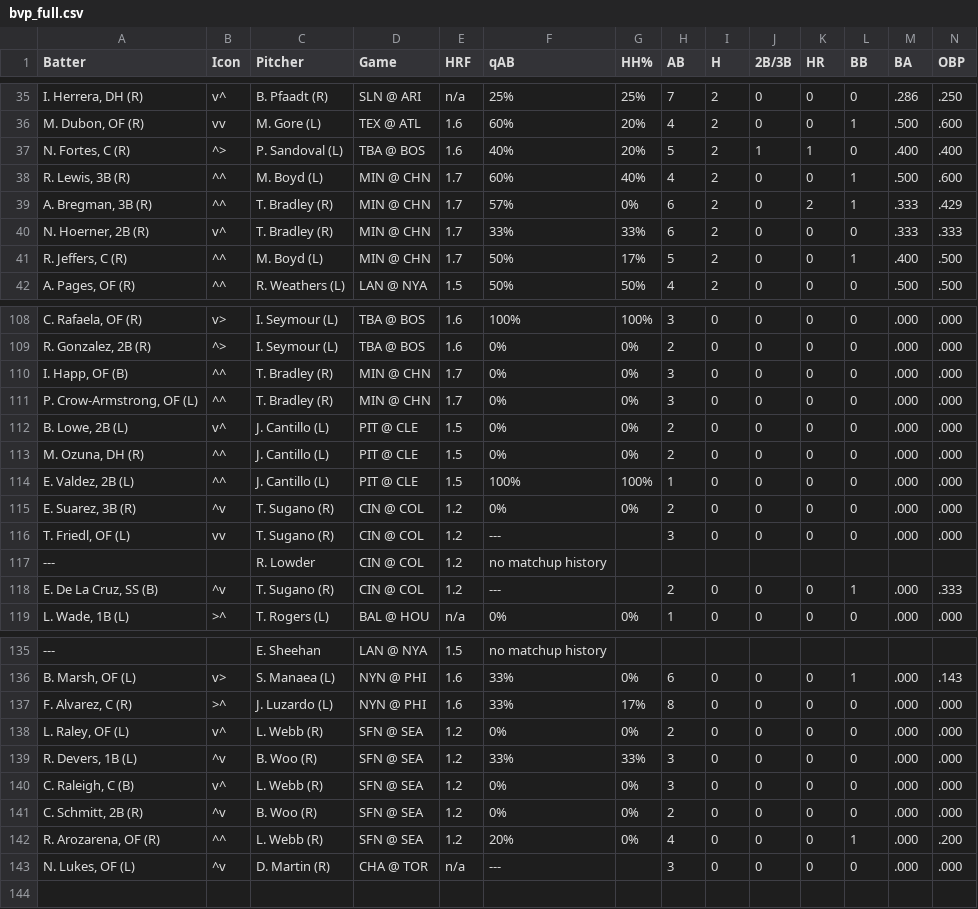
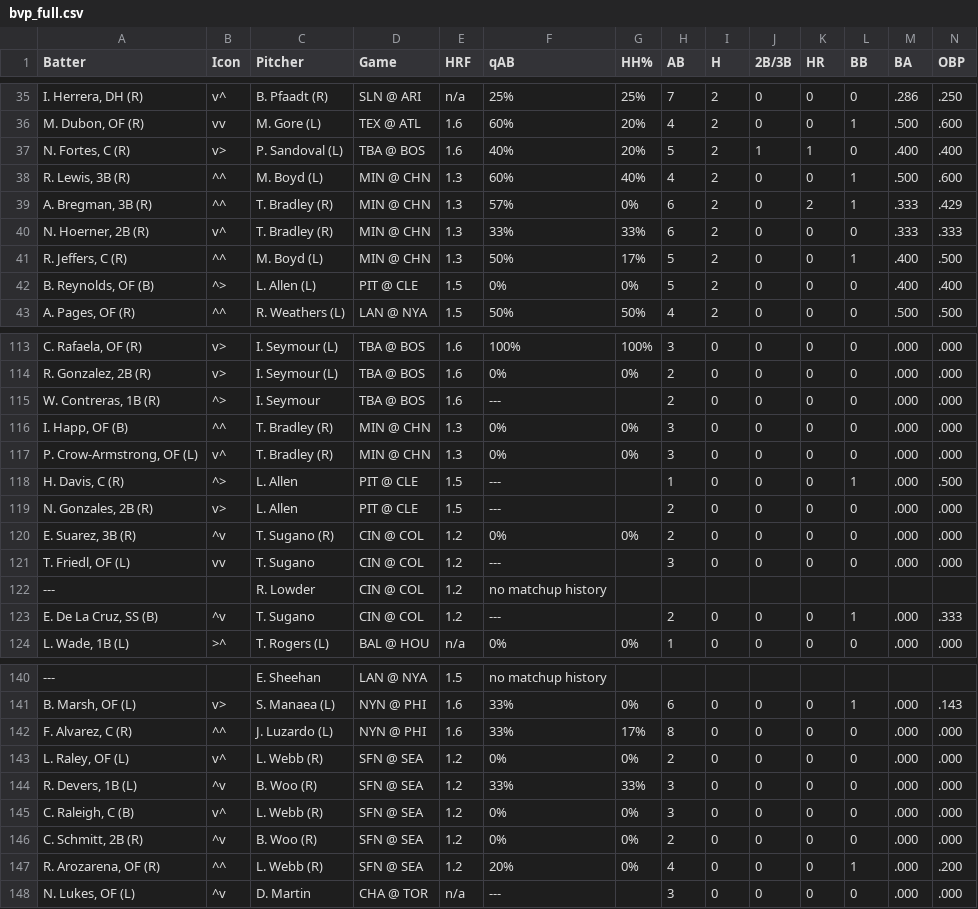
Before and after one commit to lgdsbrand/MLB-Hitters-Hub, a CSV file: backend/bvp_full.csv, drawn as a sheet; only a part is shown, gaps mark what is left out; removed rows and columns are numbered as before the commit, all else as after; rows hold the shown columns only; the diff covers the shown part only; the diff names each change by its address in the sheet, - before the commit and + after, or states it on an @@ line.

```diff
--- a/backend/bvp_full.csv
+++ b/backend/bvp_full.csv
-B37 (Icon): ^>
+B37 (Icon): v>
-E38:E41 (HRF): 1.7
+E38:E41 (HRF): 1.3
+row 42: B. Reynolds, OF (B) | ^> | L. Allen (L) | PIT @ CLE | 1.5 | 0% | 0% | 5 | 2 | 0 | 0 | 0 | .400 | .400
-B114 (Icon): ^>
+B114 (Icon): v>
+row 115: W. Contreras, 1B (R) | ^> | I. Seymour | TBA @ BOS | 1.6 | --- |  | 2 | 0 | 0 | 0 | 0 | .000 | .000
-E116:E117 (HRF): 1.7
+E116:E117 (HRF): 1.3
-B117 (Icon): ^^
+B117 (Icon): v^
+row 118: H. Davis, C (R) | ^> | L. Allen | PIT @ CLE | 1.5 | --- |  | 1 | 0 | 0 | 0 | 1 | .000 | .500
-A119 (Batter): B. Lowe, 2B (L)
+A119 (Batter): N. Gonzales, 2B (R)
-B119 (Icon): v^
+B119 (Icon): v>
-C119 (Pitcher): J. Cantillo (L)
+C119 (Pitcher): L. Allen
-F119 (qAB): 0%
+F119 (qAB): ---
-G119 (HH%): 0%
+G119 (HH%): (empty)
-row 113: M. Ozuna, DH (R) | ^^ | J. Cantillo (L) | PIT @ CLE | 1.5 | 0% | 0% | 2 | 0 | 0 | 0 | 0 | .000 | .000
-row 114: E. Valdez, 2B (L) | ^^ | J. Cantillo (L) | PIT @ CLE | 1.5 | 100% | 100% | 1 | 0 | 0 | 0 | 0 | .000 | .000
-C121 (Pitcher): T. Sugano (R)
+C121 (Pitcher): T. Sugano
-C123 (Pitcher): T. Sugano (R)
+C123 (Pitcher): T. Sugano
-B142 (Icon): >^
+B142 (Icon): ^^
-C148 (Pitcher): D. Martin (R)
+C148 (Pitcher): D. Martin
```
Also changed, not shown: 4 added rows and 41 edited cells elsewhere in this file, backend/hr_pred_full.csv, 2 other files.
